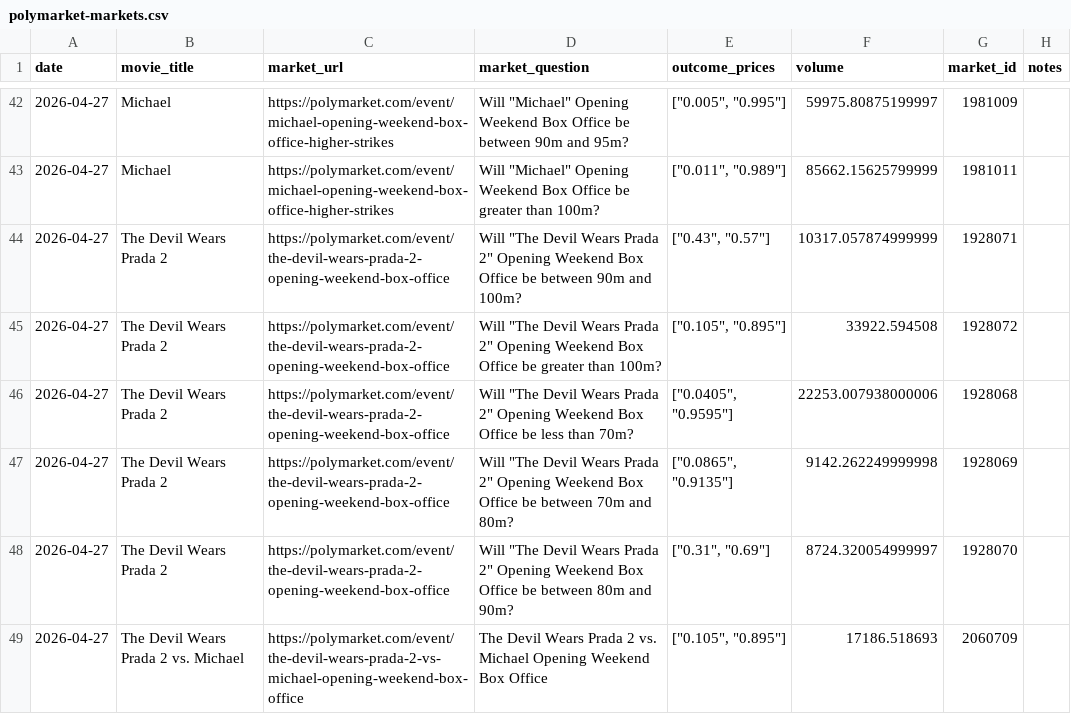
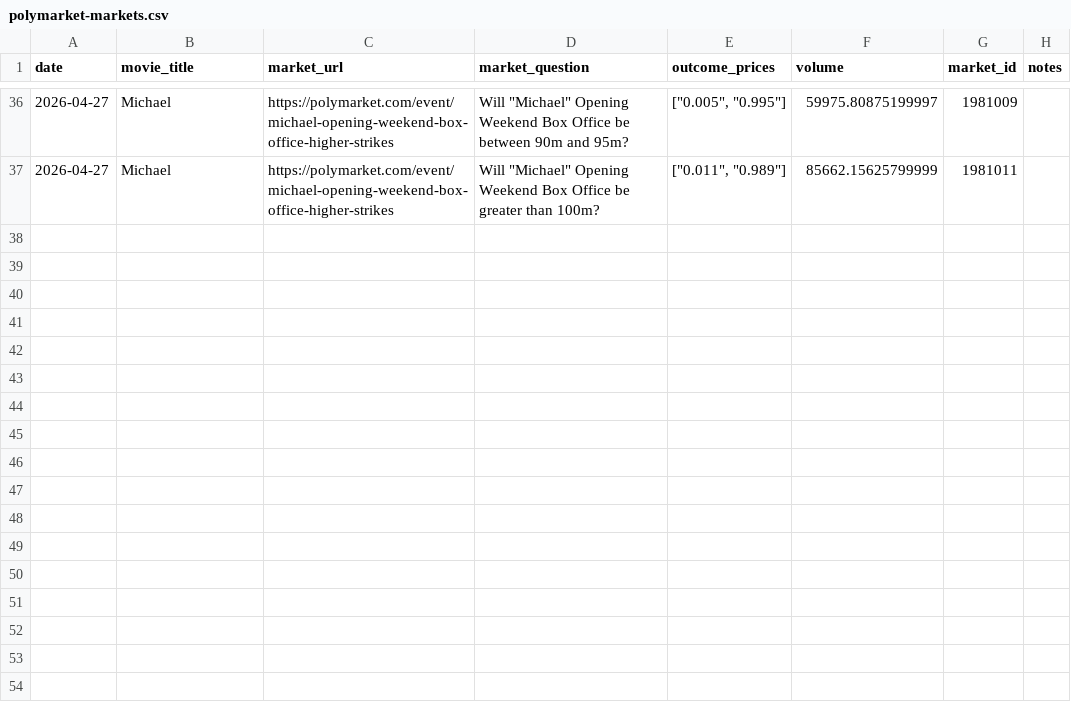
Before and after one commit to arnauddg27-svg/Theatres, a CSV file: box-office-tracker/data/polymarket-markets.csv, drawn as a sheet; only a part is shown, gaps mark what is left out; the diff covers the shown part only.

Commit message:
fix: deploy reliable Michael data collection

```diff
--- a/box-office-tracker/data/polymarket-markets.csv
+++ b/box-office-tracker/data/polymarket-markets.csv
@@ -43,7 +37 @@ date,movie_title,market_url,market_question,outcome_prices,volume,market_id,note
 2026-04-27,Michael,https://polymarket.com/event/michael-opening-weekend-box-office-higher-strikes,"Will ""Michael"" Opening Weekend Box Office be greater than 100m?","[""0.011"", ""0.989""]",85662.15625799999,1981011,
-2026-04-27,The Devil Wears Prada 2,https://polymarket.com/event/the-devil-wears-prada-2-opening-weekend-box-office,"Will ""The Devil Wears Prada 2"" Opening Weekend Box Office be between 90m and 100m?","[""0.43"", ""0.57""]",10317.057874999999,1928071,
-2026-04-27,The Devil Wears Prada 2,https://polymarket.com/event/the-devil-wears-prada-2-opening-weekend-box-office,"Will ""The Devil Wears Prada 2"" Opening Weekend Box Office be greater than 100m?","[""0.105"", ""0.895""]",33922.594508,1928072,
-2026-04-27,The Devil Wears Prada 2,https://polymarket.com/event/the-devil-wears-prada-2-opening-weekend-box-office,"Will ""The Devil Wears Prada 2"" Opening Weekend Box Office be less than 70m?","[""0.0405"", ""0.9595""]",22253.007938000006,1928068,
-2026-04-27,The Devil Wears Prada 2,https://polymarket.com/event/the-devil-wears-prada-2-opening-weekend-box-office,"Will ""The Devil Wears Prada 2"" Opening Weekend Box Office be between 70m and 80m?","[""0.0865"", ""0.9135""]",9142.262249999998,1928069,
-2026-04-27,The Devil Wears Prada 2,https://polymarket.com/event/the-devil-wears-prada-2-opening-weekend-box-office,"Will ""The Devil Wears Prada 2"" Opening Weekend Box Office be between 80m and 90m?","[""0.31"", ""0.69""]",8724.320054999997,1928070,
-2026-04-27,The Devil Wears Prada 2 vs. Michael,https://polymarket.com/event/the-devil-wears-prada-2-vs-michael-opening-weekend-box-office,The Devil Wears Prada 2 vs. Michael Opening Weekend Box Office,"[""0.105"", ""0.895""]",17186.518693,2060709,
```
Also changed, not shown: 11 removed rows elsewhere in this file, 10 other files.
